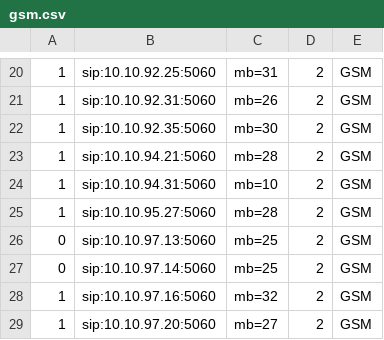
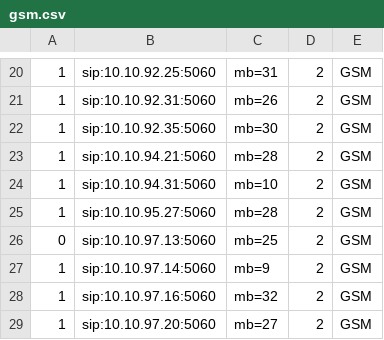
Before and after one commit to devops-itcs/CONFIG-CHANNEL-SIP-138, a CSV file: gsm.csv, drawn as a sheet; only a part is shown, gaps mark what is left out.

Commit message:
Update gsm.csv

```diff
--- a/gsm.csv
+++ b/gsm.csv
@@ -26,3 +26,3 @@
 0,sip:10.10.97.13:5060,mb=25,2,GSM
-0,sip:10.10.97.14:5060,mb=25,2,GSM
+1,sip:10.10.97.14:5060,mb=9,2,GSM
 1,sip:10.10.97.16:5060,mb=32,2,GSM
```
